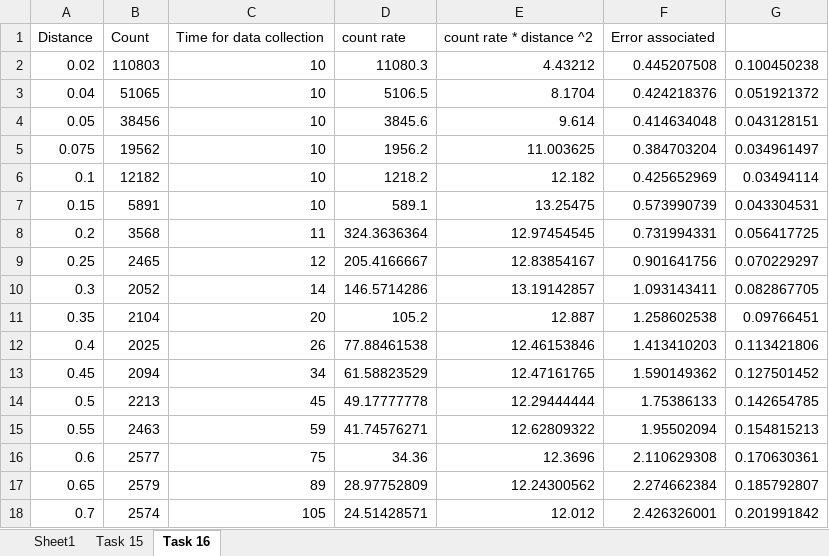
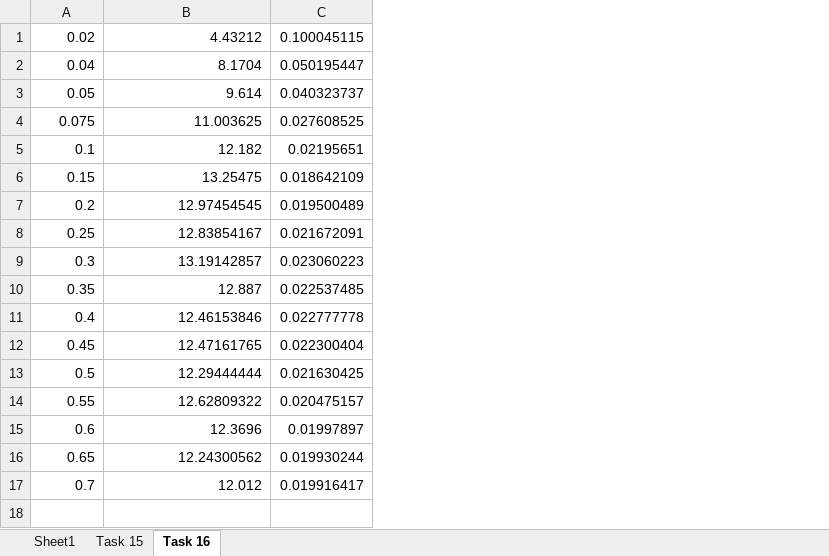
Before and after one commit to martin-he543/second-year-radioactivity-lab-report, an Excel workbook: Task 15.xlsx, sheet Task 16, drawn as a sheet; values as stored, in another font and other column widths than the file's, no borders; removed rows and columns are numbered as before the commit, all else as after; the diff names each change by its address in the sheet, - before the commit and + after, or states it on an @@ line.

```diff
--- a/Task 15.xlsx (sheet Task 16)
+++ b/Task 15.xlsx (sheet Task 16)
-column B, rows 2-18: 110803 | 51065 | 38456 | 19562 | 12182 | 5891 | 3568 | 2465 | 2052 | 2104 | 2025 | 2094 | 2213 | 2463 | 2577 | 2579 | 2574
-column C, rows 2-18: 10 | 10 | 10 | 10 | 10 | 10 | 11 | 12 | 14 | 20 | 26 | 34 | 45 | 59 | 75 | 89 | 105
-column D, rows 2-18: 11080.3 | 5106.5 | 3845.6 | 1956.2 | 1218.2 | 589.1 | 324.3636364 | 205.4166667 | 146.5714286 | 105.2 | 77.88461538 | 61.58823529 | 49.17777778 | 41.74576271 | 34.36 | 28.97752809 | 24.51428571
-column F, rows 2-18: 0.445207508 | 0.424218376 | 0.414634048 | 0.384703204 | 0.425652969 | 0.573990739 | 0.731994331 | 0.901641756 | 1.093143411 | 1.258602538 | 1.413410203 | 1.590149362 | 1.75386133 | 1.95502094 | 2.110629308 | 2.274662384 | 2.426326001
-column G, rows 2-18: 0.100450238 | 0.051921372 | 0.043128151 | 0.034961497 | 0.03494114 | 0.043304531 | 0.056417725 | 0.070229297 | 0.082867705 | 0.09766451 | 0.113421806 | 0.127501452 | 0.142654785 | 0.154815213 | 0.170630361 | 0.185792807 | 0.201991842
+column C, rows 1-17: 0.100045115 | 0.050195447 | 0.040323737 | 0.027608525 | 0.02195651 | 0.018642109 | 0.019500489 | 0.021672091 | 0.023060223 | 0.022537485 | 0.022777778 | 0.022300404 | 0.021630425 | 0.020475157 | 0.01997897 | 0.019930244 | 0.019916417
-row 1: Distance | Count | Time for data collection | count rate | count rate * distance ^2 | Error associated
```
Also changed, not shown: sheet Task 15, sheet Sheet1, charts or pictures, 18 other files.
